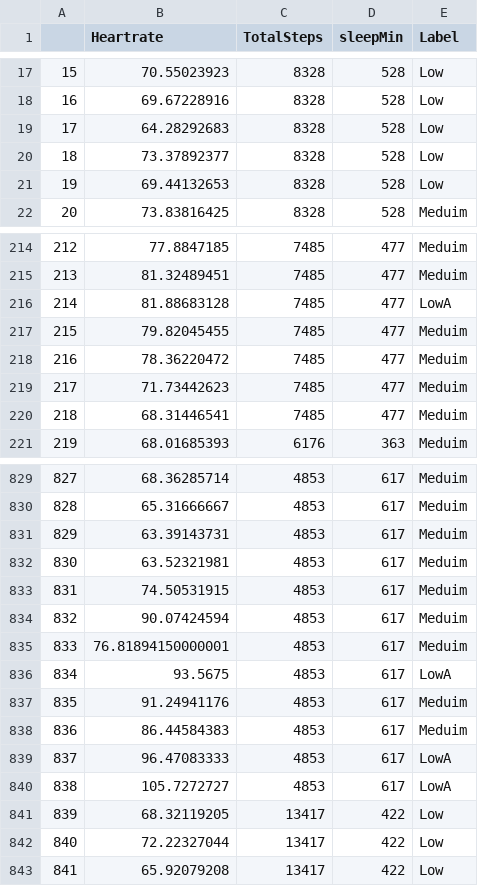
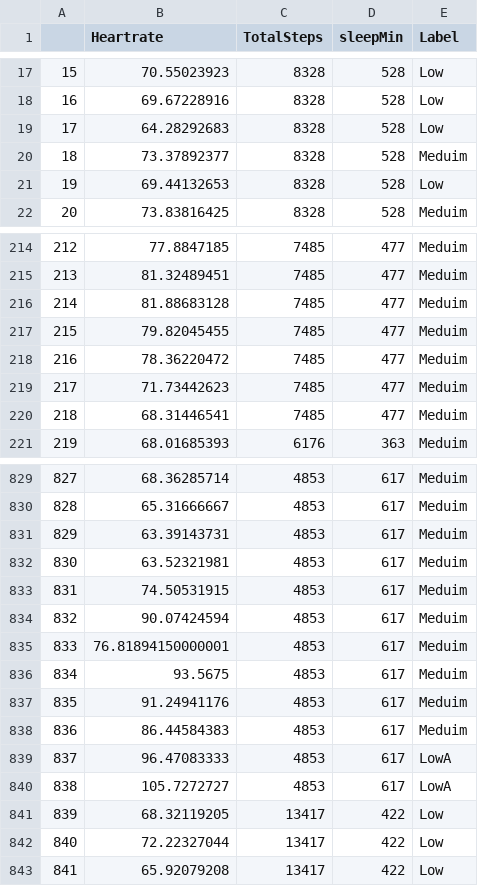
Before and after one commit to RaghadAlshalaan/SereneReport, a CSV file: clustered_data.csv, drawn as a sheet; only a part is shown, gaps mark what is left out.

```diff
--- a/clustered_data.csv
+++ b/clustered_data.csv
@@ -19,3 +19,3 @@
 17,64.28292683,8328,528,Low
-18,73.37892377,8328,528,Low
+18,73.37892377,8328,528,Meduim
 19,69.44132653,8328,528,Low
@@ -215,3 +215,3 @@
 213,81.32489451,7485,477,Meduim
-214,81.88683128,7485,477,LowA
+214,81.88683128,7485,477,Meduim
 215,79.82045455,7485,477,Meduim
@@ -835,3 +835,3 @@
 833,76.81894150000001,4853,617,Meduim
-834,93.5675,4853,617,LowA
+834,93.5675,4853,617,Meduim
 835,91.24941176,4853,617,Meduim
```
Also changed, not shown: 1 other file.
